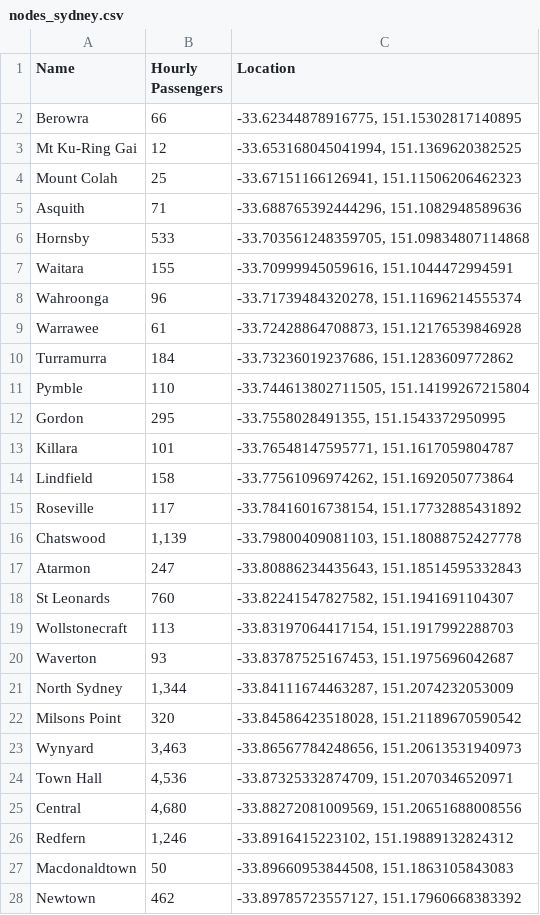
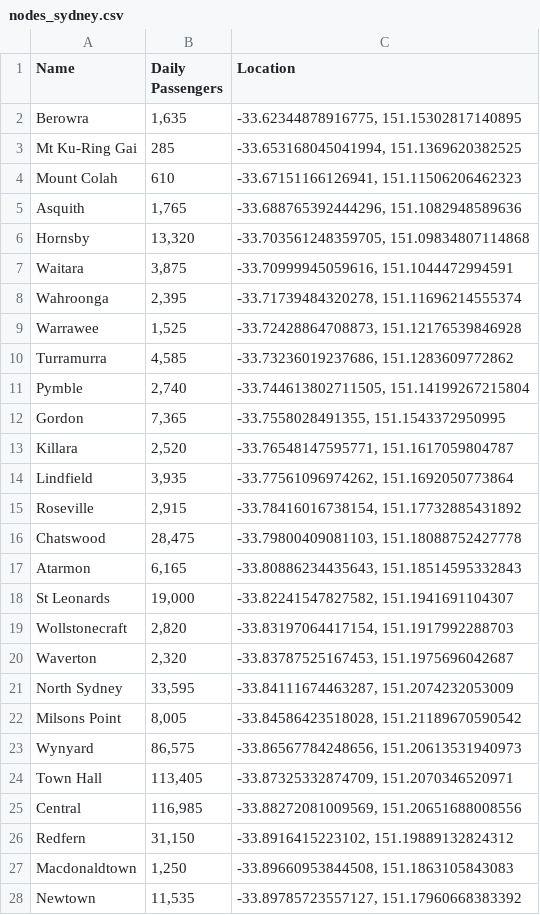
Before and after one commit to henryc47/Thesis_Public_Transport_Optimisation, a CSV file: nodes_sydney.csv, drawn as a sheet; only a part is shown; the diff covers the shown part only.

```diff
--- a/nodes_sydney.csv
+++ b/nodes_sydney.csv
@@ -1,28 +1,28 @@
-Name,Hourly Passengers,Location,,,
-Berowra,66,"-33.62344878916775, 151.15302817140895",,,
-Mt Ku-Ring Gai,12,"-33.653168045041994, 151.1369620382525",,,
-Mount Colah,25,"-33.67151166126941, 151.11506206462323",,,
-Asquith,71,"-33.688765392444296, 151.1082948589636",,,
-Hornsby,533,"-33.703561248359705, 151.09834807114868",,,
-Waitara,155,"-33.70999945059616, 151.1044472994591",,,
-Wahroonga,96,"-33.71739484320278, 151.11696214555374",,,
-Warrawee,61,"-33.72428864708873, 151.12176539846928",,,
-Turramurra,184,"-33.73236019237686, 151.1283609772862",,,
-Pymble,110,"-33.744613802711505, 151.14199267215804",,,
-Gordon,295,"-33.7558028491355, 151.1543372950995",,,
-Killara,101,"-33.76548147595771, 151.1617059804787",,,
-Lindfield,158,"-33.77561096974262, 151.1692050773864",,,
-Roseville,117,"-33.78416016738154, 151.17732885431892",,,
-Chatswood,"1,139","-33.79800409081103, 151.18088752427778",,,
-Atarmon,247,"-33.80886234435643, 151.18514595332843",,,
-St Leonards,760,"-33.82241547827582, 151.1941691104307",,,
-Wollstonecraft,113,"-33.83197064417154, 151.1917992288703",,,
-Waverton,93,"-33.83787525167453, 151.1975696042687",,,
-North Sydney,"1,344","-33.84111674463287, 151.2074232053009",,,
-Milsons Point,320,"-33.84586423518028, 151.21189670590542",,,
-Wynyard,"3,463","-33.86567784248656, 151.20613531940973",,,
-Town Hall,"4,536","-33.87325332874709, 151.2070346520971",,,
-Central,"4,680","-33.88272081009569, 151.20651688008556",,,
-Redfern,"1,246","-33.8916415223102, 151.19889132824312",,,
-Macdonaldtown,50,"-33.89660953844508, 151.1863105843083",,,
-Newtown,462,"-33.89785723557127, 151.17960668383392",,,
+Name,Daily Passengers,Location
+Berowra,"1,635","-33.62344878916775, 151.15302817140895"
+Mt Ku-Ring Gai,285,"-33.653168045041994, 151.1369620382525"
+Mount Colah,610,"-33.67151166126941, 151.11506206462323"
+Asquith,"1,765","-33.688765392444296, 151.1082948589636"
+Hornsby,"13,320","-33.703561248359705, 151.09834807114868"
+Waitara,"3,875","-33.70999945059616, 151.1044472994591"
+Wahroonga,"2,395","-33.71739484320278, 151.11696214555374"
+Warrawee,"1,525","-33.72428864708873, 151.12176539846928"
+Turramurra,"4,585","-33.73236019237686, 151.1283609772862"
+Pymble,"2,740","-33.744613802711505, 151.14199267215804"
+Gordon,"7,365","-33.7558028491355, 151.1543372950995"
+Killara,"2,520","-33.76548147595771, 151.1617059804787"
+Lindfield,"3,935","-33.77561096974262, 151.1692050773864"
+Roseville,"2,915","-33.78416016738154, 151.17732885431892"
+Chatswood,"28,475","-33.79800409081103, 151.18088752427778"
+Atarmon,"6,165","-33.80886234435643, 151.18514595332843"
+St Leonards,"19,000","-33.82241547827582, 151.1941691104307"
+Wollstonecraft,"2,820","-33.83197064417154, 151.1917992288703"
+Waverton,"2,320","-33.83787525167453, 151.1975696042687"
+North Sydney,"33,595","-33.84111674463287, 151.2074232053009"
+Milsons Point,"8,005","-33.84586423518028, 151.21189670590542"
+Wynyard,"86,575","-33.86567784248656, 151.20613531940973"
+Town Hall,"113,405","-33.87325332874709, 151.2070346520971"
+Central,"116,985","-33.88272081009569, 151.20651688008556"
+Redfern,"31,150","-33.8916415223102, 151.19889132824312"
+Macdonaldtown,"1,250","-33.89660953844508, 151.1863105843083"
+Newtown,"11,535","-33.89785723557127, 151.17960668383392"
```
Also changed, not shown: 152 edited cells elsewhere in this file, schedule_segments_sydney.csv, schedule_sydney.csv, 7 other files.
